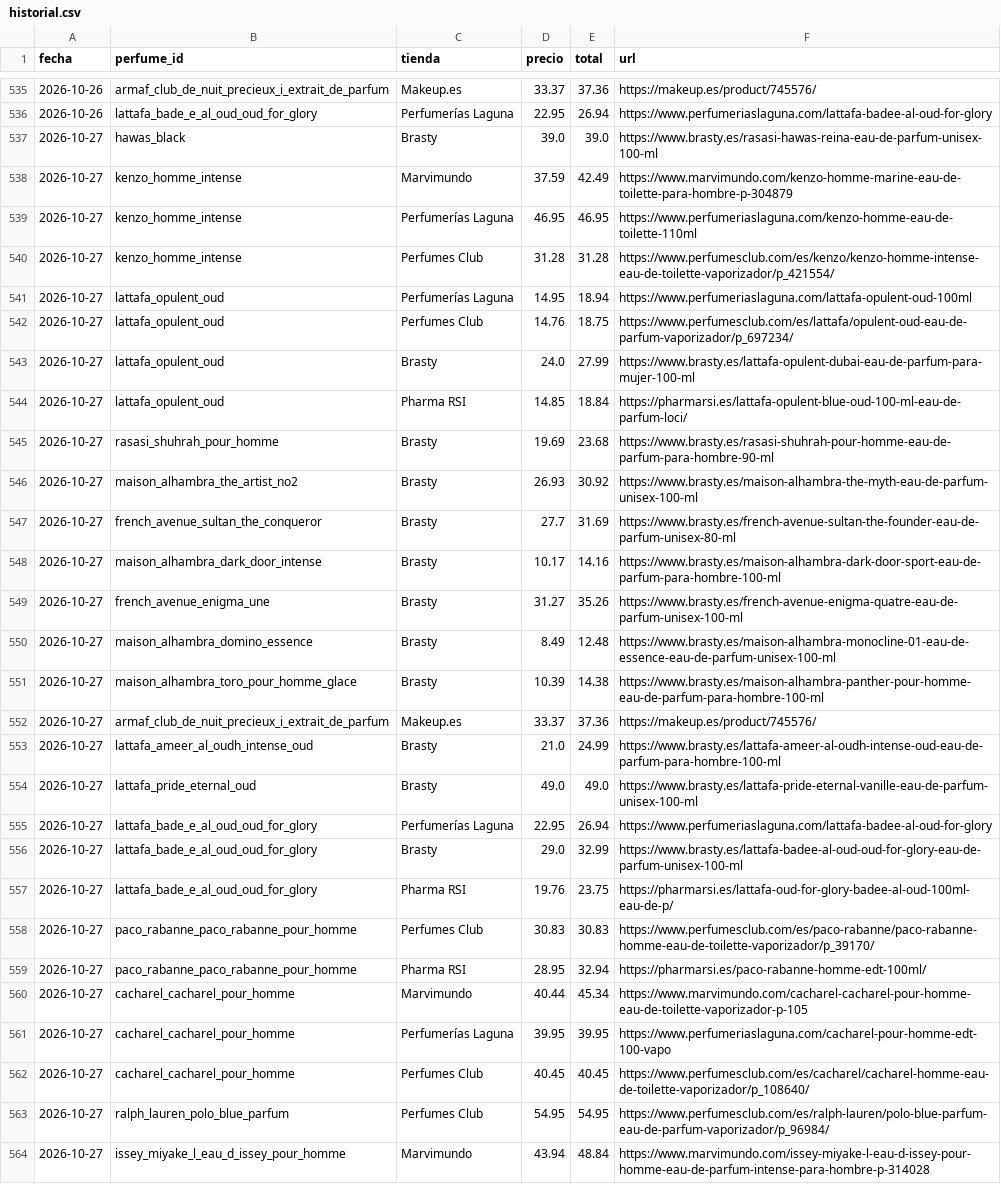
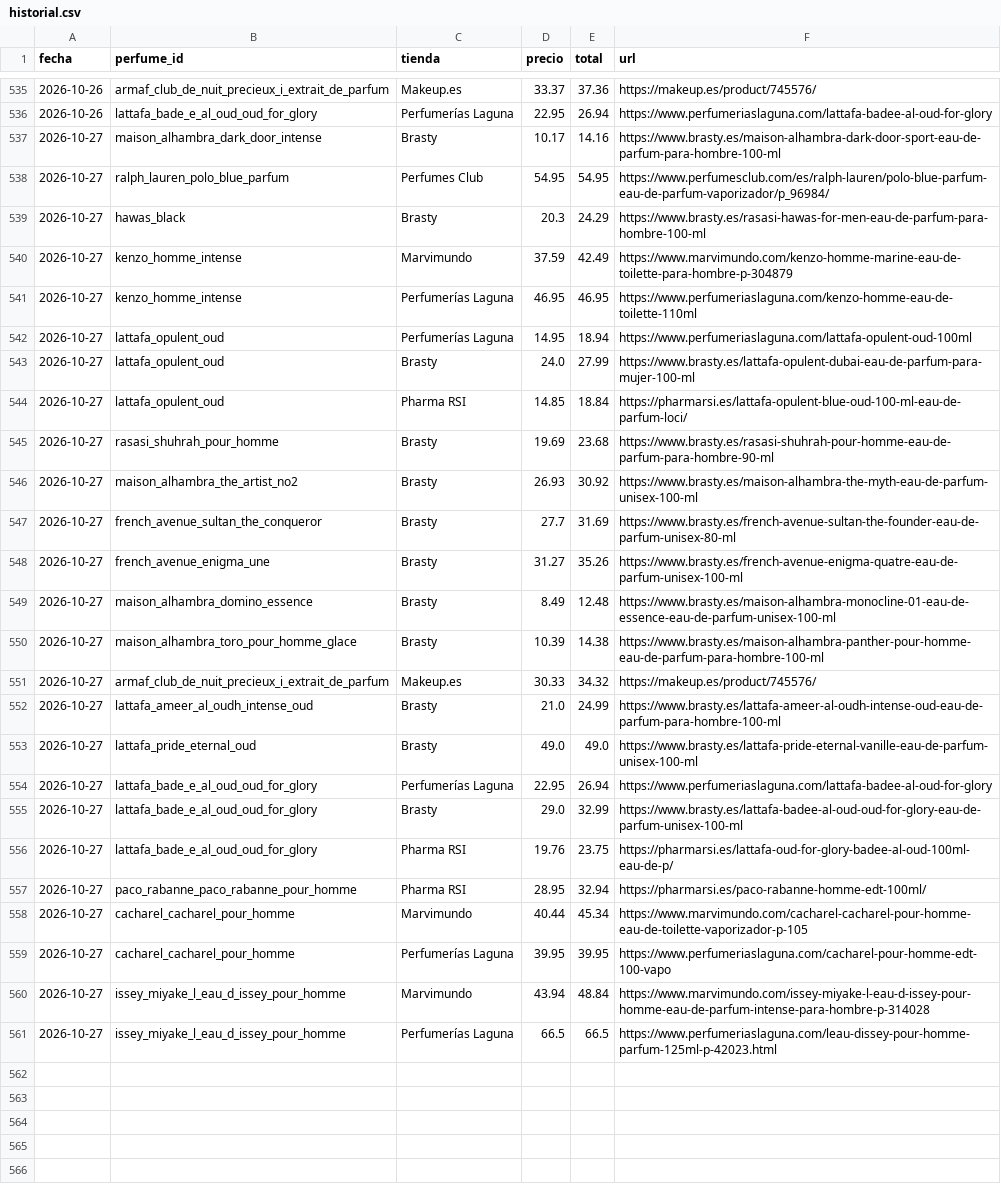
Before and after one commit to edmer-stack/AGENTE-PERFUMES, a CSV file: data/historial.csv, drawn as a sheet; only a part is shown, gaps mark what is left out; the shorter side is filled out with more unchanged rows.

```diff
--- a/data/historial.csv
+++ b/data/historial.csv
@@ -536,8 +536,8 @@ fecha,perfume_id,tienda,precio,total,url
 2026-10-26,lattafa_bade_e_al_oud_oud_for_glory,Perfumerías Laguna,22.95,26.94,https://www.perfumeriaslaguna.com/lattafa-badee-al-oud-for-glory
-2026-10-27,hawas_black,Brasty,39.0,39.0,https://www.brasty.es/rasasi-hawas-reina-eau-de-parfum-unisex-100-ml
+2026-10-27,maison_alhambra_dark_door_intense,Brasty,10.17,14.16,https://www.brasty.es/maison-alhambra-dark-door-sport-eau-de-parfum-para-hombre-100-ml
+2026-10-27,ralph_lauren_polo_blue_parfum,Perfumes Club,54.95,54.95,https://www.perfumesclub.com/es/ralph-lauren/polo-blue-parfum-eau-de-parfum-vaporizador/p_96984/
+2026-10-27,hawas_black,Brasty,20.3,24.29,https://www.brasty.es/rasasi-hawas-for-men-eau-de-parfum-para-hombre-100-ml
 2026-10-27,kenzo_homme_intense,Marvimundo,37.59,42.49,https://www.marvimundo.com/kenzo-homme-marine-eau-de-toilette-para-hombre-p-304879
 2026-10-27,kenzo_homme_intense,Perfumerías Laguna,46.95,46.95,https://www.perfumeriaslaguna.com/kenzo-homme-eau-de-toilette-110ml
-2026-10-27,kenzo_homme_intense,Perfumes Club,31.28,31.28,https://www.perfumesclub.com/es/kenzo/kenzo-homme-intense-eau-de-toilette-vaporizador/p_421554/
 2026-10-27,lattafa_opulent_oud,Perfumerías Laguna,14.95,18.94,https://www.perfumeriaslaguna.com/lattafa-opulent-oud-100ml
-2026-10-27,lattafa_opulent_oud,Perfumes Club,14.76,18.75,https://www.perfumesclub.com/es/lattafa/opulent-oud-eau-de-parfum-vaporizador/p_697234/
 2026-10-27,lattafa_opulent_oud,Brasty,24.0,27.99,https://www.brasty.es/lattafa-opulent-dubai-eau-de-parfum-para-mujer-100-ml
@@ -547,3 +547,2 @@ fecha,perfume_id,tienda,precio,total,url
 2026-10-27,french_avenue_sultan_the_conqueror,Brasty,27.7,31.69,https://www.brasty.es/french-avenue-sultan-the-founder-eau-de-parfum-unisex-80-ml
-2026-10-27,maison_alhambra_dark_door_intense,Brasty,10.17,14.16,https://www.brasty.es/maison-alhambra-dark-door-sport-eau-de-parfum-para-hombre-100-ml
 2026-10-27,french_avenue_enigma_une,Brasty,31.27,35.26,https://www.brasty.es/french-avenue-enigma-quatre-eau-de-parfum-unisex-100-ml
@@ -551,3 +550,3 @@ fecha,perfume_id,tienda,precio,total,url
 2026-10-27,maison_alhambra_toro_pour_homme_glace,Brasty,10.39,14.38,https://www.brasty.es/maison-alhambra-panther-pour-homme-eau-de-parfum-para-hombre-100-ml
-2026-10-27,armaf_club_de_nuit_precieux_i_extrait_de_parfum,Makeup.es,33.37,37.36,https://makeup.es/product/745576/
+2026-10-27,armaf_club_de_nuit_precieux_i_extrait_de_parfum,Makeup.es,30.33,34.32,https://makeup.es/product/745576/
 2026-10-27,lattafa_ameer_al_oudh_intense_oud,Brasty,21.0,24.99,https://www.brasty.es/lattafa-ameer-al-oudh-intense-oud-eau-de-parfum-para-hombre-100-ml
@@ -557,3 +556,2 @@ fecha,perfume_id,tienda,precio,total,url
 2026-10-27,lattafa_bade_e_al_oud_oud_for_glory,Pharma RSI,19.76,23.75,https://pharmarsi.es/lattafa-oud-for-glory-badee-al-oud-100ml-eau-de-p/
-2026-10-27,paco_rabanne_paco_rabanne_pour_homme,Perfumes Club,30.83,30.83,https://www.perfumesclub.com/es/paco-rabanne/paco-rabanne-homme-eau-de-toilette-vaporizador/p_39170/
 2026-10-27,paco_rabanne_paco_rabanne_pour_homme,Pharma RSI,28.95,32.94,https://pharmarsi.es/paco-rabanne-homme-edt-100ml/
@@ -561,4 +559,2 @@ fecha,perfume_id,tienda,precio,total,url
 2026-10-27,cacharel_cacharel_pour_homme,Perfumerías Laguna,39.95,39.95,https://www.perfumeriaslaguna.com/cacharel-pour-homme-edt-100-vapo
-2026-10-27,cacharel_cacharel_pour_homme,Perfumes Club,40.45,40.45,https://www.perfumesclub.com/es/cacharel/cacharel-homme-eau-de-toilette-vaporizador/p_108640/
-2026-10-27,ralph_lauren_polo_blue_parfum,Perfumes Club,54.95,54.95,https://www.perfumesclub.com/es/ralph-lauren/polo-blue-parfum-eau-de-parfum-vaporizador/p_96984/
 2026-10-27,issey_miyake_l_eau_d_issey_pour_homme,Marvimundo,43.94,48.84,https://www.marvimundo.com/issey-miyake-l-eau-d-issey-pour-homme-eau-de-parfum-intense-para-hombre-p-314028
```
Also changed, not shown: 1 other file.
